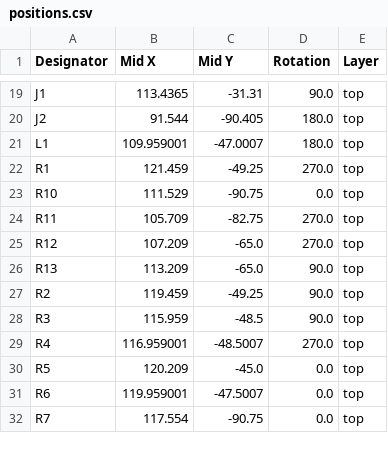
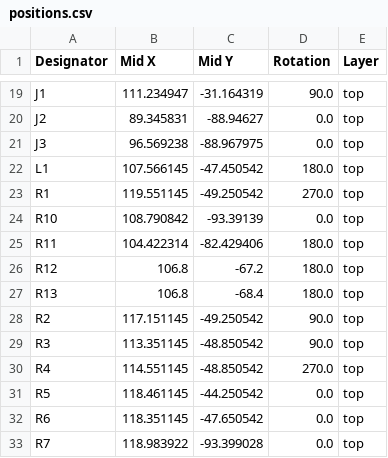
Before and after one commit to dud-dev/Driftless_CoProcessor, a CSV file: VexU PushBack Custom PCB/v0.5/production/positions.csv, drawn as a sheet; only a part is shown, gaps mark what is left out; addresses are those after the commit; the diff covers the shown part only; the diff names each change by its address in the sheet, - before the commit and + after, or states it on an @@ line.

```diff
--- a/VexU PushBack Custom PCB/v0.5/production/positions.csv
+++ b/VexU PushBack Custom PCB/v0.5/production/positions.csv
-B19 (Mid X): 113.4365
+B19 (Mid X): 111.234947
-C19 (Mid Y): -31.31
+C19 (Mid Y): -31.164319
-B20 (Mid X): 91.544
+B20 (Mid X): 89.345831
-C20 (Mid Y): -90.405
+C20 (Mid Y): -88.94627
-D20 (Rotation): 180.0
+D20 (Rotation): 0.0
+row 21: J3 | 96.569238 | -88.967975 | 0.0 | top
-B22 (Mid X): 109.959001
+B22 (Mid X): 107.566145
-C22 (Mid Y): -47.0007
+C22 (Mid Y): -47.450542
-B23 (Mid X): 121.459
+B23 (Mid X): 119.551145
-C23 (Mid Y): -49.25
+C23 (Mid Y): -49.250542
-B24 (Mid X): 111.529
+B24 (Mid X): 108.790842
-C24 (Mid Y): -90.75
+C24 (Mid Y): -93.39139
-B25 (Mid X): 105.709
+B25 (Mid X): 104.422314
-C25 (Mid Y): -82.75
+C25 (Mid Y): -82.429406
-D25:D26 (Rotation): 270.0
+D25:D26 (Rotation): 180.0
-B26 (Mid X): 107.209
+B26 (Mid X): 106.8
-C26 (Mid Y): -65.0
+C26 (Mid Y): -67.2
-B27 (Mid X): 113.209
+B27 (Mid X): 106.8
-C27 (Mid Y): -65.0
+C27 (Mid Y): -68.4
-D27 (Rotation): 90.0
+D27 (Rotation): 180.0
-B28 (Mid X): 119.459
+B28 (Mid X): 117.151145
-C28 (Mid Y): -49.25
+C28 (Mid Y): -49.250542
-B29 (Mid X): 115.959
+B29 (Mid X): 113.351145
-C29 (Mid Y): -48.5
+C29 (Mid Y): -48.850542
-B30 (Mid X): 116.959001
+B30 (Mid X): 114.551145
-C30 (Mid Y): -48.5007
+C30 (Mid Y): -48.850542
-B31 (Mid X): 120.209
+B31 (Mid X): 118.461145
-C31 (Mid Y): -45.0
+C31 (Mid Y): -44.250542
-B32 (Mid X): 119.959001
+B32 (Mid X): 118.351145
-C32 (Mid Y): -47.5007
+C32 (Mid Y): -47.650542
-B33 (Mid X): 117.554
+B33 (Mid X): 118.983922
-C33 (Mid Y): -90.75
+C33 (Mid Y): -93.399028
```
Also changed, not shown: 49 edited cells elsewhere in this file, VexU PushBack Custom PCB/v0.5/production/bom.csv, VexU PushBack Custom PCB/v0.5/production/designators.csv, 51 other files.
